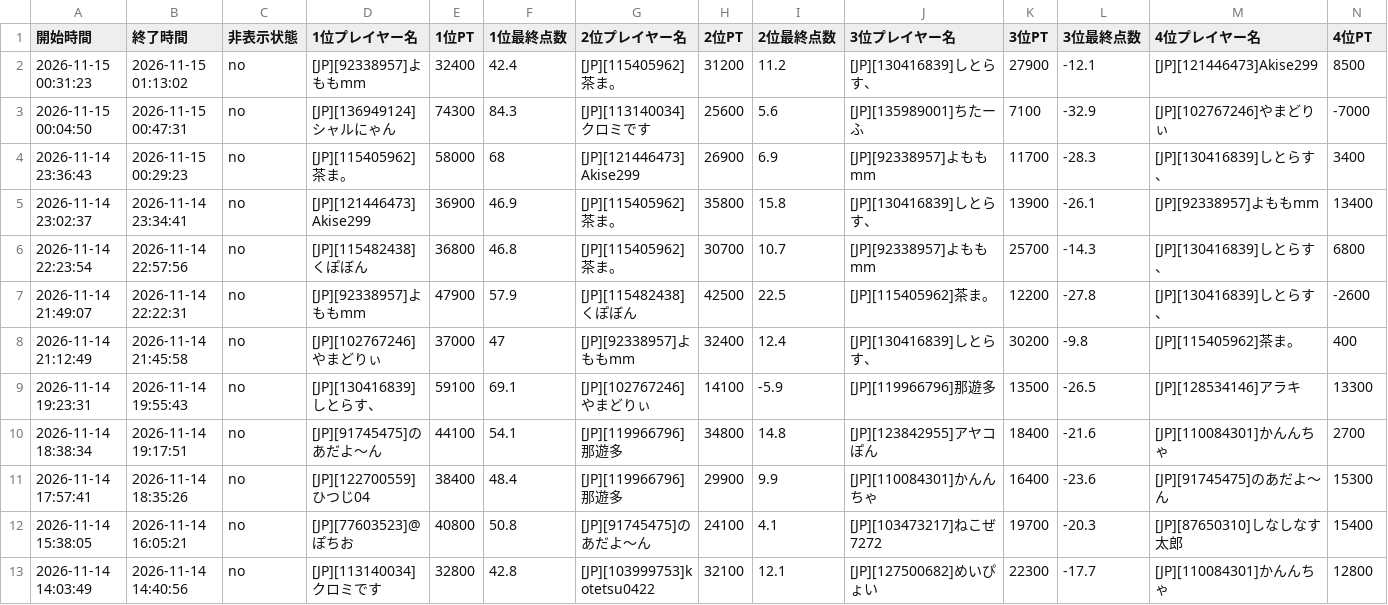
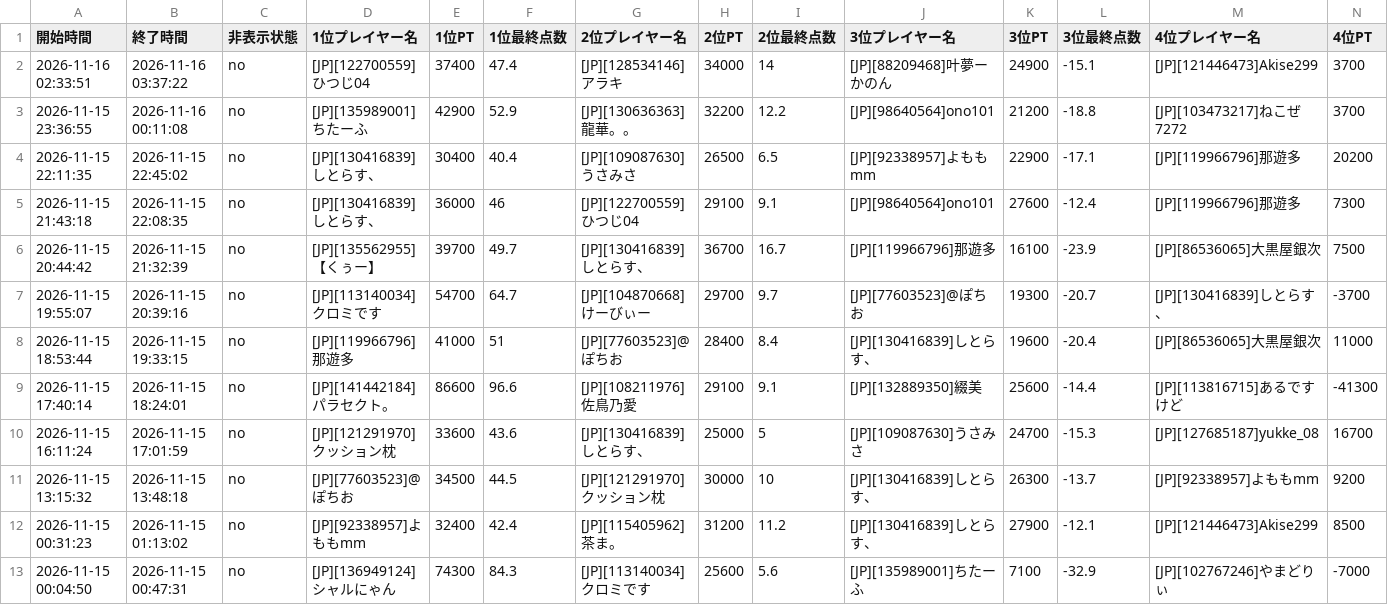
Before and after one commit to monoqlo-league/ranking, a CSV file: data/202611.csv, drawn as a sheet; only a part is shown; the shorter side is filled out with more unchanged rows; rows hold the shown columns only; the diff names each change by its address in the sheet, - before the commit and + after, or states it on an @@ line.

Commit message:
data/202611.csv を更新(アップロードページから)

```diff
--- a/data/202611.csv
+++ b/data/202611.csv
+row 2: 2026-11-16 02:33:51 | 2026-11-16 03:37:22 | no | [JP][122700559]ひつじ04 | 37400 | 47.4 | [JP][128534146]アラキ | 34000 | 14 | [JP][88209468]叶夢ーかのん | 24900 | -15.1 | [JP][121446473]Akise299 | 3700
+row 3: 2026-11-15 23:36:55 | 2026-11-16 00:11:08 | no | [JP][135989001]ちたーふ | 42900 | 52.9 | [JP][130636363]龍華。。 | 32200 | 12.2 | [JP][98640564]ono101 | 21200 | -18.8 | [JP][103473217]ねこぜ7272 | 3700
+row 4: 2026-11-15 22:11:35 | 2026-11-15 22:45:02 | no | [JP][130416839]しとらす、 | 30400 | 40.4 | [JP][109087630]うさみさ | 26500 | 6.5 | [JP][92338957]よももmm | 22900 | -17.1 | [JP][119966796]那遊多 | 20200
+row 5: 2026-11-15 21:43:18 | 2026-11-15 22:08:35 | no | [JP][130416839]しとらす、 | 36000 | 46 | [JP][122700559]ひつじ04 | 29100 | 9.1 | [JP][98640564]ono101 | 27600 | -12.4 | [JP][119966796]那遊多 | 7300
+row 6: 2026-11-15 20:44:42 | 2026-11-15 21:32:39 | no | [JP][135562955]【くぅー】 | 39700 | 49.7 | [JP][130416839]しとらす、 | 36700 | 16.7 | [JP][119966796]那遊多 | 16100 | -23.9 | [JP][86536065]大黒屋銀次 | 7500
+row 7: 2026-11-15 19:55:07 | 2026-11-15 20:39:16 | no | [JP][113140034]クロミです | 54700 | 64.7 | [JP][104870668]けーびぃー | 29700 | 9.7 | [JP][77603523]@ぽちお | 19300 | -20.7 | [JP][130416839]しとらす、 | -3700
+row 8: 2026-11-15 18:53:44 | 2026-11-15 19:33:15 | no | [JP][119966796]那遊多 | 41000 | 51 | [JP][77603523]@ぽちお | 28400 | 8.4 | [JP][130416839]しとらす、 | 19600 | -20.4 | [JP][86536065]大黒屋銀次 | 11000
+row 9: 2026-11-15 17:40:14 | 2026-11-15 18:24:01 | no | [JP][141442184]パラセクト。 | 86600 | 96.6 | [JP][108211976]佐鳥乃愛 | 29100 | 9.1 | [JP][132889350]綴美 | 25600 | -14.4 | [JP][113816715]あるですけど | -41300
+row 10: 2026-11-15 16:11:24 | 2026-11-15 17:01:59 | no | [JP][121291970]クッション枕 | 33600 | 43.6 | [JP][130416839]しとらす、 | 25000 | 5 | [JP][109087630]うさみさ | 24700 | -15.3 | [JP][127685187]yukke_08 | 16700
+row 11: 2026-11-15 13:15:32 | 2026-11-15 13:48:18 | no | [JP][77603523]@ぽちお | 34500 | 44.5 | [JP][121291970]クッション枕 | 30000 | 10 | [JP][130416839]しとらす、 | 26300 | -13.7 | [JP][92338957]よももmm | 9200
```
